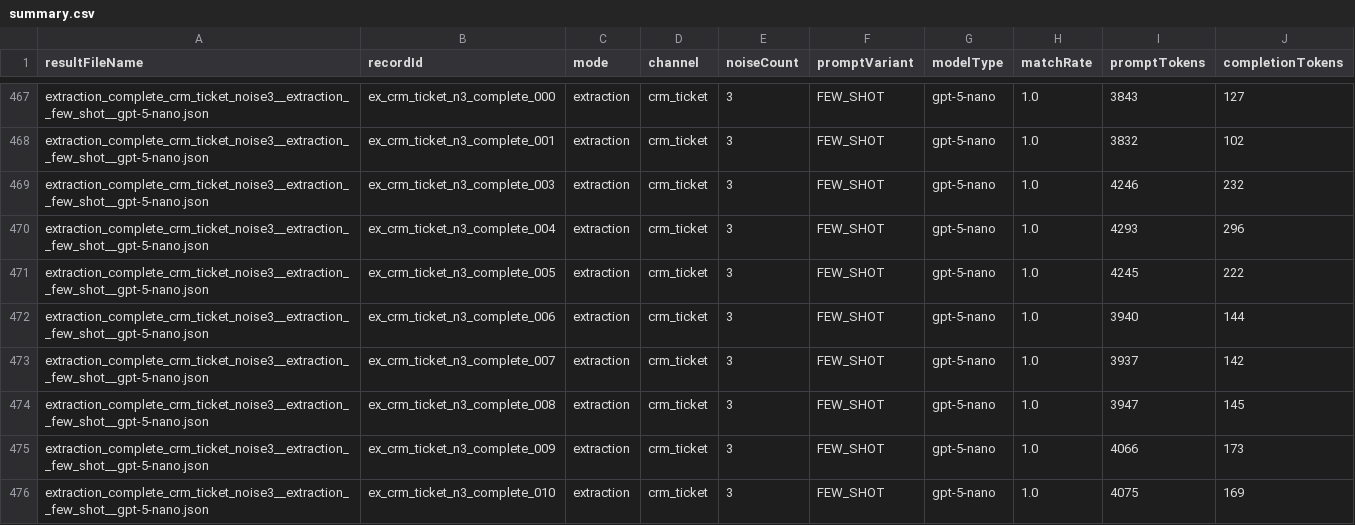
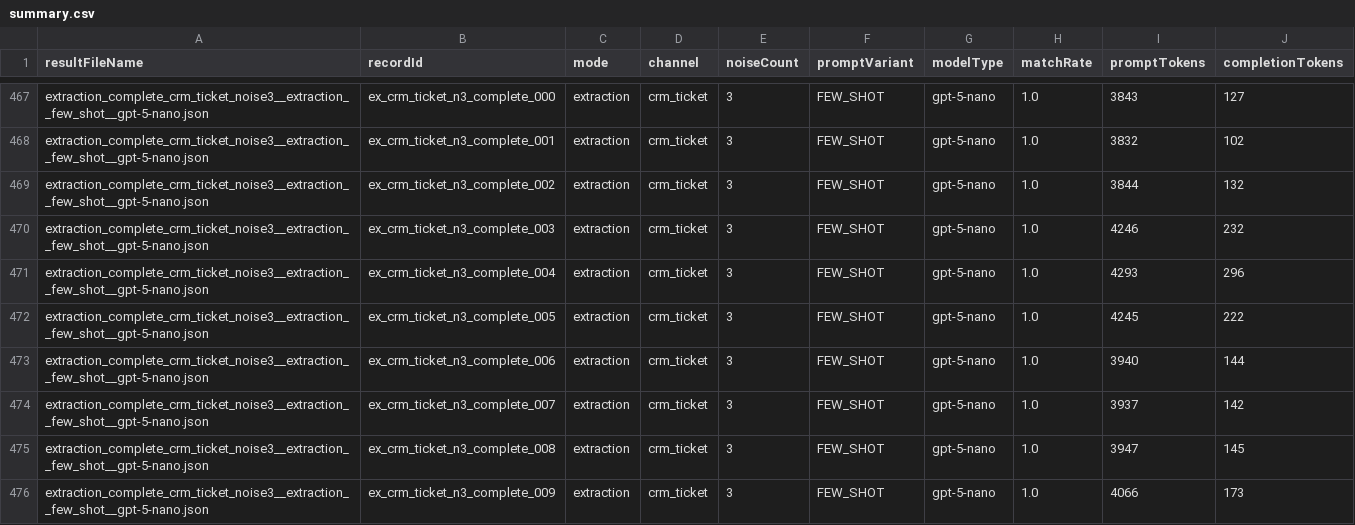
Before and after one commit to HonzaKurzweil/llm-process-automation-prototype, a CSV file: src/main/resources/dataset/results/summary.csv, drawn as a sheet; only a part is shown, gaps mark what is left out; the shorter side is filled out with more unchanged rows.

Commit message:
$ ./runExtraction.sh FEW_SHOT GPT_5_NANO

```diff
--- a/src/main/resources/dataset/results/summary.csv
+++ b/src/main/resources/dataset/results/summary.csv
@@ -468,2 +468,3 @@ resultFileName,recordId,mode,channel,noiseCount,promptVariant,modelType,matchRat
 "extraction_complete_crm_ticket_noise3__extraction__few_shot__gpt-5-nano.json","ex_crm_ticket_n3_complete_001","extraction","crm_ticket",3,"FEW_SHOT","gpt-5-nano",1.0,3832,102
+"extraction_complete_crm_ticket_noise3__extraction__few_shot__gpt-5-nano.json","ex_crm_ticket_n3_complete_002","extraction","crm_ticket",3,"FEW_SHOT","gpt-5-nano",1.0,3844,132
 "extraction_complete_crm_ticket_noise3__extraction__few_shot__gpt-5-nano.json","ex_crm_ticket_n3_complete_003","extraction","crm_ticket",3,"FEW_SHOT","gpt-5-nano",1.0,4246,232
```
